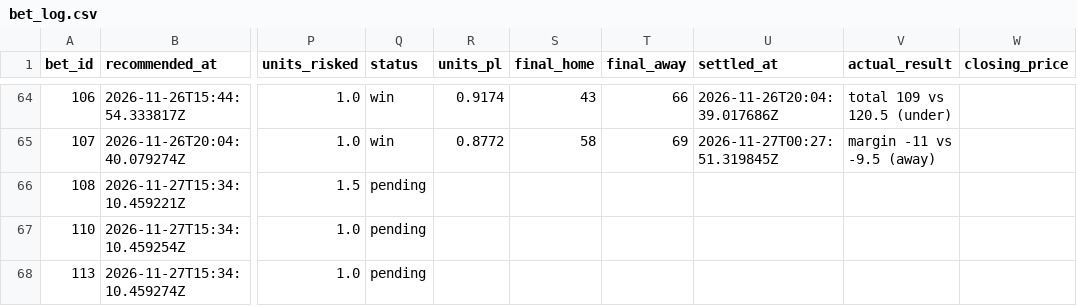
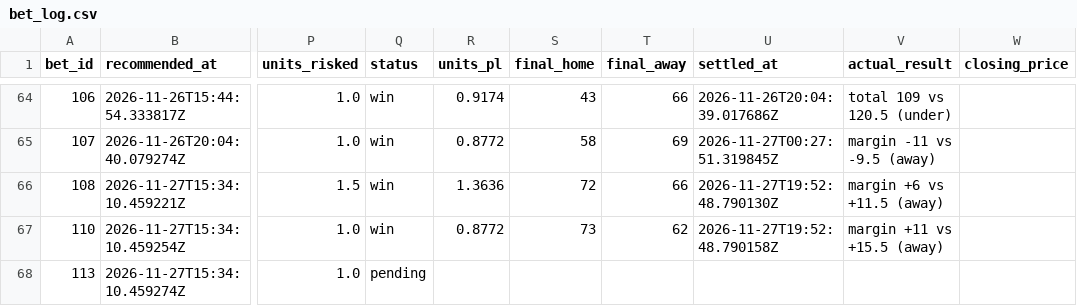
Before and after one commit to Scottguts/ncaaw-sharp, a CSV file: ncaaw_data/bet_log.csv, drawn as a sheet; only a part is shown, gaps mark what is left out; the diff names each change by its address in the sheet, - before the commit and + after, or states it on an @@ line.

```diff
--- a/ncaaw_data/bet_log.csv
+++ b/ncaaw_data/bet_log.csv
-Q66:Q67 (status): pending
+Q66:Q67 (status): win
-R66 (units_pl): (empty)
+R66 (units_pl): 1.3636
-S66 (final_home): (empty)
+S66 (final_home): 72
-T66 (final_away): (empty)
+T66 (final_away): 66
-U66 (settled_at): (empty)
+U66 (settled_at): 2026-11-27T19:52:48.790130Z
-V66 (actual_result): (empty)
+V66 (actual_result): margin +6 vs +11.5 (away)
-R67 (units_pl): (empty)
+R67 (units_pl): 0.8772
-S67 (final_home): (empty)
+S67 (final_home): 73
-T67 (final_away): (empty)
+T67 (final_away): 62
-U67 (settled_at): (empty)
+U67 (settled_at): 2026-11-27T19:52:48.790158Z
-V67 (actual_result): (empty)
+V67 (actual_result): margin +11 vs +15.5 (away)
```
Also changed, not shown: ncaaw_data/shadow_log.csv, 34 other files.
